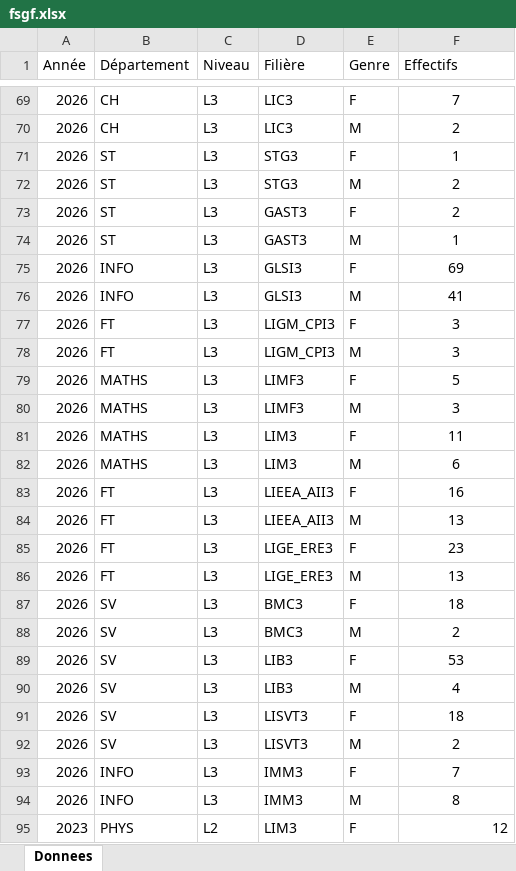
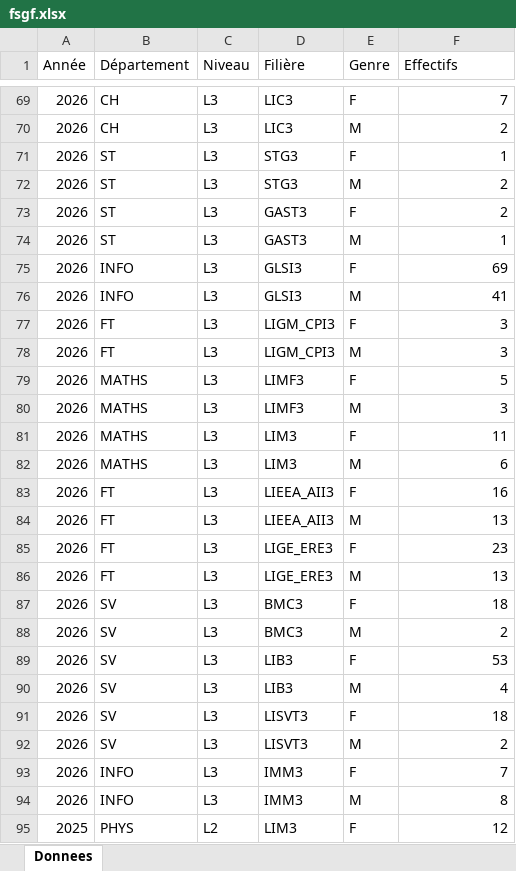
Before and after one commit to sghfsgf/FSGF_en_chiffres, an Excel workbook: data/fsgf.xlsx, sheet Donnees, drawn as a sheet; only a part is shown, gaps mark what is left out; values as stored, in another font and other column widths than the file's, no borders; the diff covers the shown part only; the diff names each change by its address in the sheet, - before the commit and + after, or states it on an @@ line.

Commit message:
Add files via upload

```diff
--- a/data/fsgf.xlsx (sheet Donnees)
+++ b/data/fsgf.xlsx (sheet Donnees)
-F69:F94 alignment: center
+F69:F94 alignment: right
-A95 (Année): 2023
+A95 (Année): 2025
```
Also changed, not shown: 31 added rows, 4 edited cells and cell formats elsewhere in this sheet.
